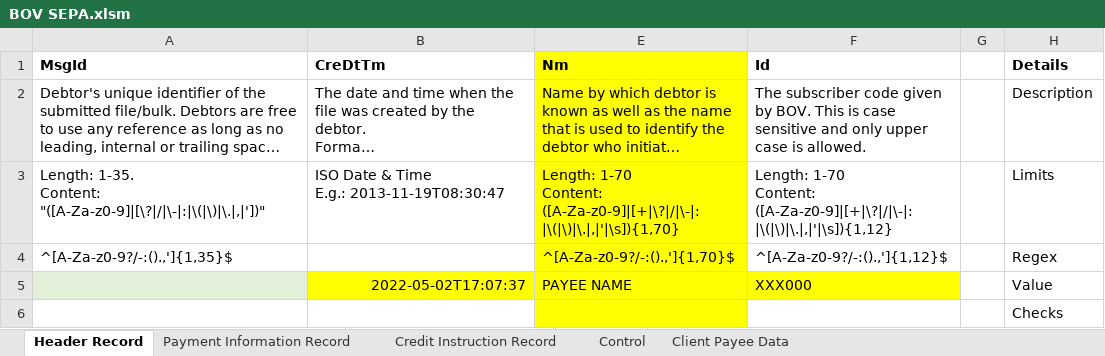
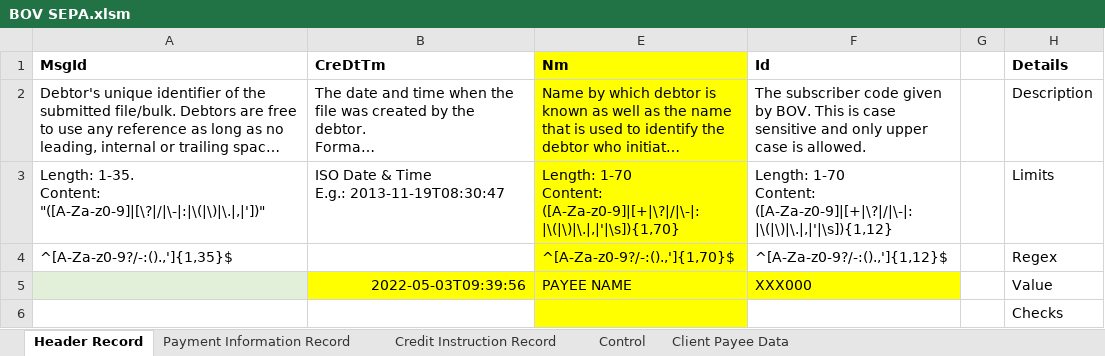
Before and after one commit to chribonn/bnkSEPA, an Excel workbook: xl/BOV SEPA.xlsm, sheet Header Record, drawn as a sheet; long unchanged cells end in …; values as stored, in another font and other column widths than the file's, no borders; the diff names each change by its address in the sheet, - before the commit and + after, or states it on an @@ line.

```diff
--- a/xl/BOV SEPA.xlsm (sheet Header Record)
+++ b/xl/BOV SEPA.xlsm (sheet Header Record)
-B5 (CreDtTm): 2022-05-02T17:07:37
+B5 (CreDtTm): 2022-05-03T09:39:56
```
Also changed, not shown: sheet Control, 1 other file.
